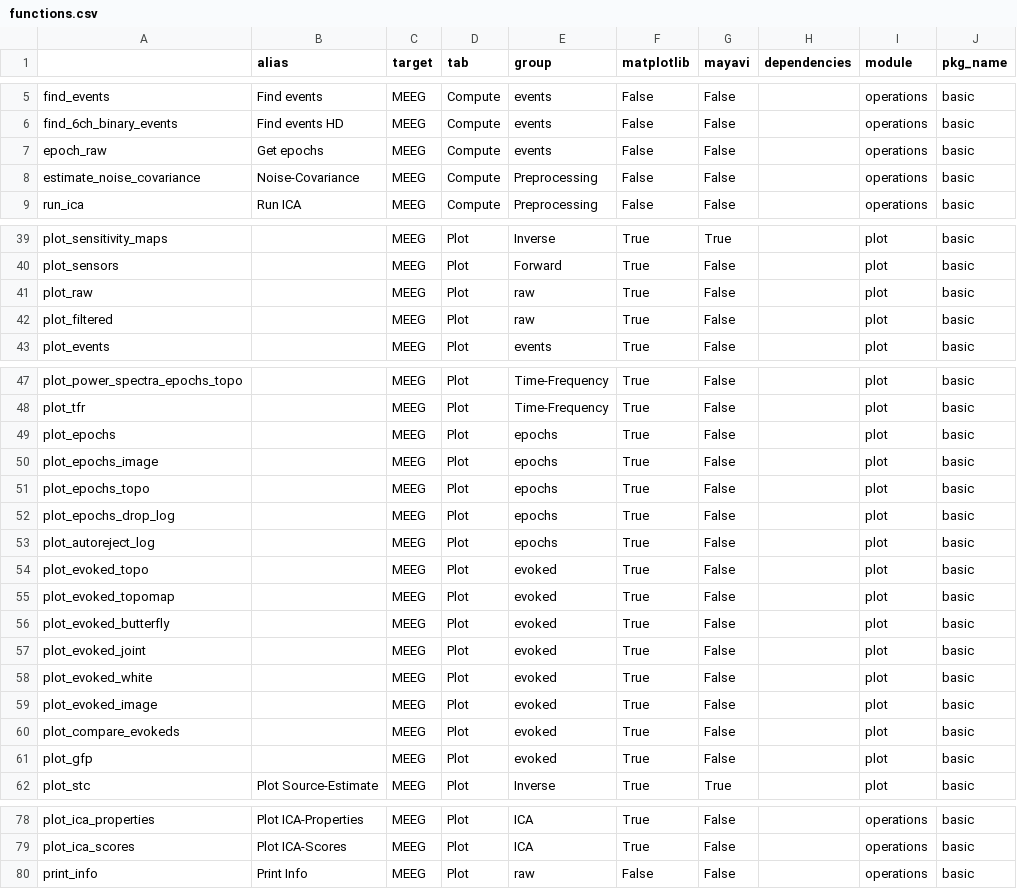
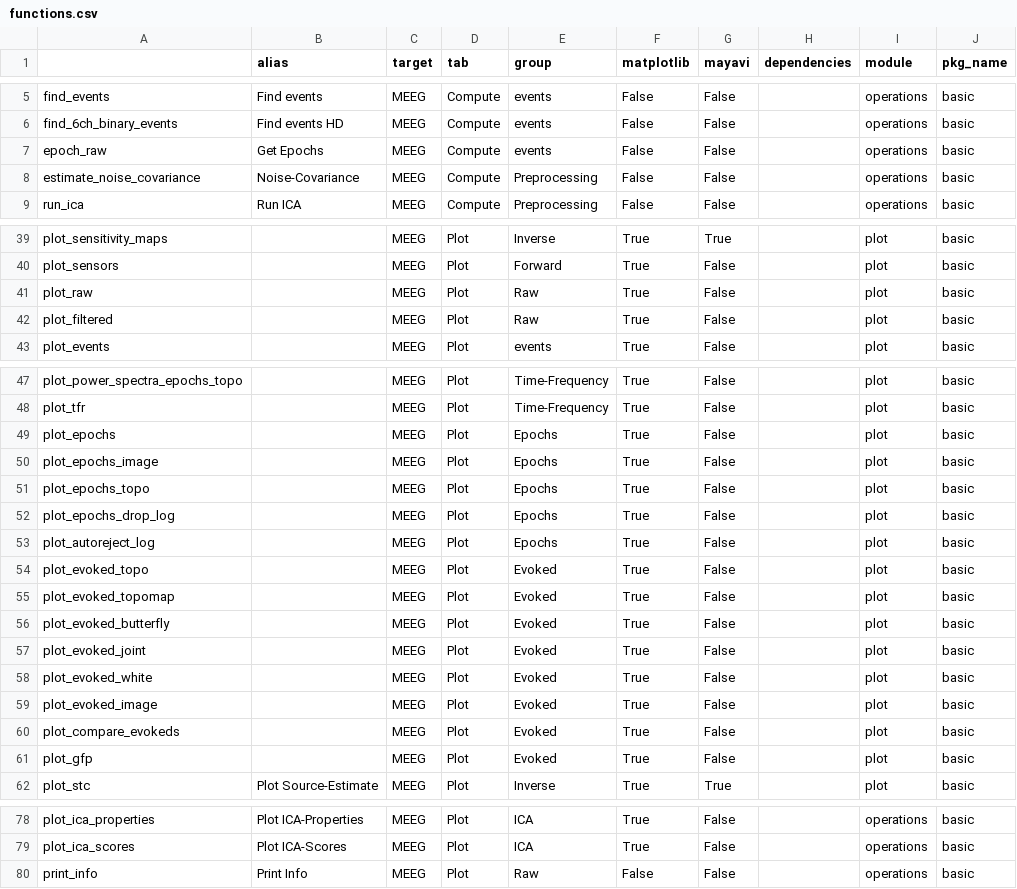
Before and after one commit to marsipu/mne-pipeline-hd, a CSV file: mne_pipeline_hd/pipeline_resources/functions.csv, drawn as a sheet; only a part is shown, gaps mark what is left out; the diff names each change by its address in the sheet, - before the commit and + after, or states it on an @@ line.

```diff
--- a/mne_pipeline_hd/pipeline_resources/functions.csv
+++ b/mne_pipeline_hd/pipeline_resources/functions.csv
-B7 (alias): Get epochs
+B7 (alias): Get Epochs
-E41:E42 (group): raw
+E41:E42 (group): Raw
-E49:E53 (group): epochs
+E49:E53 (group): Epochs
-E54:E61 (group): evoked
+E54:E61 (group): Evoked
-E80 (group): raw
+E80 (group): Raw
```
Also changed, not shown: mne_pipeline_hd/pipeline_resources/parameters.csv, 3 other files.
